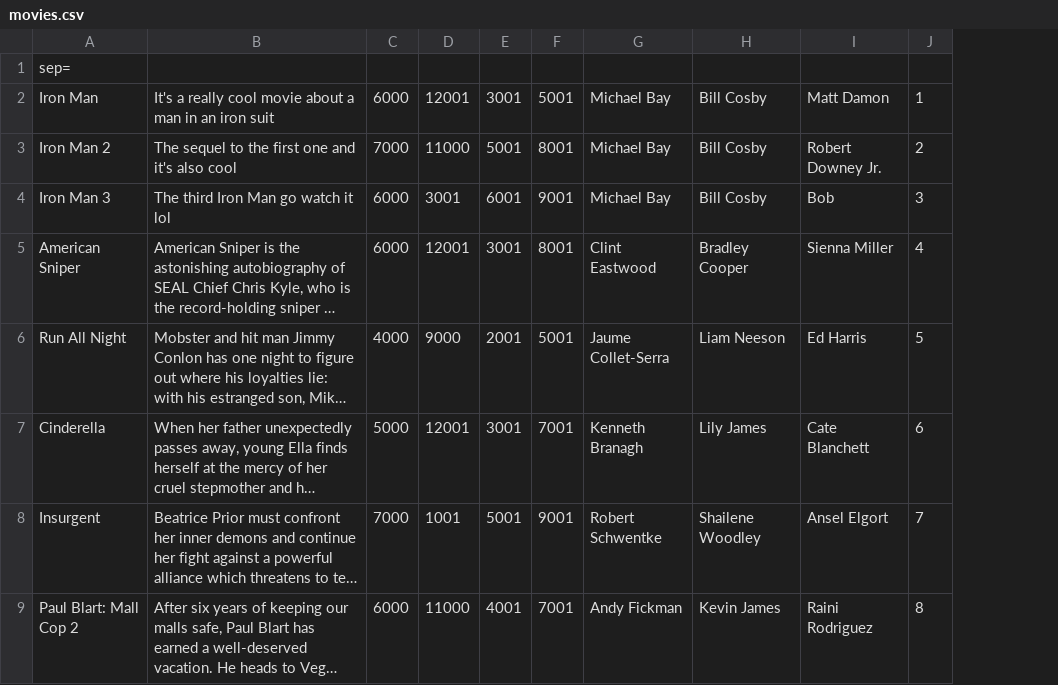
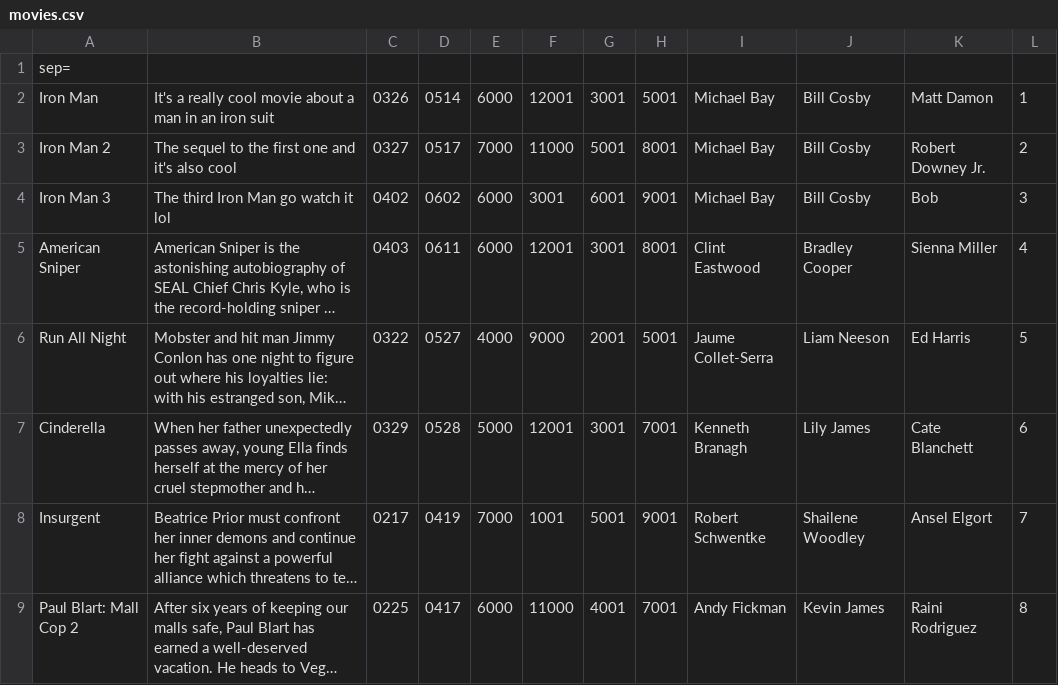
Before and after one commit to luoyang9/Movie-Theatre-Project, a CSV file: movies.csv, drawn as a sheet; long unchanged cells end in …; the diff names each change by its address in the sheet, - before the commit and + after, or states it on an @@ line.

Commit message:
ticket panel, movie dates,
created ticket panel, added release and final dates to movies

```diff
--- a/movies.csv
+++ b/movies.csv
+column C, rows 2-9: 0326 | 0327 | 0402 | 0403 | 0322 | 0329 | 0217 | 0225
+column D, rows 2-9: 0514 | 0517 | 0602 | 0611 | 0527 | 0528 | 0419 | 0417
```
Also changed, not shown: 22 other files.
